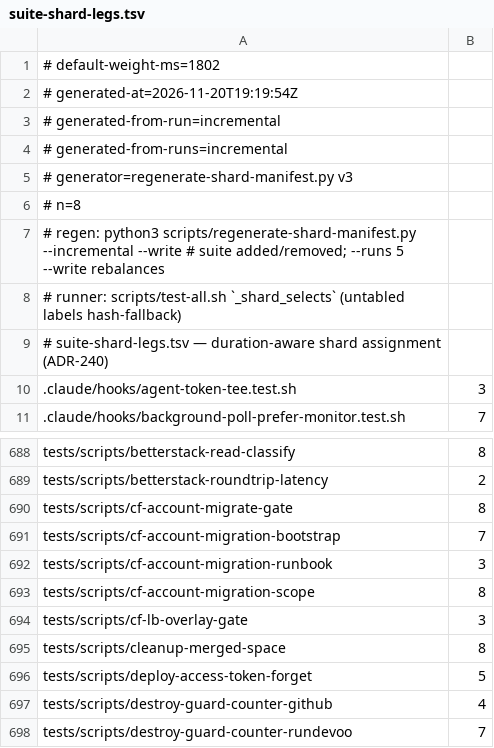
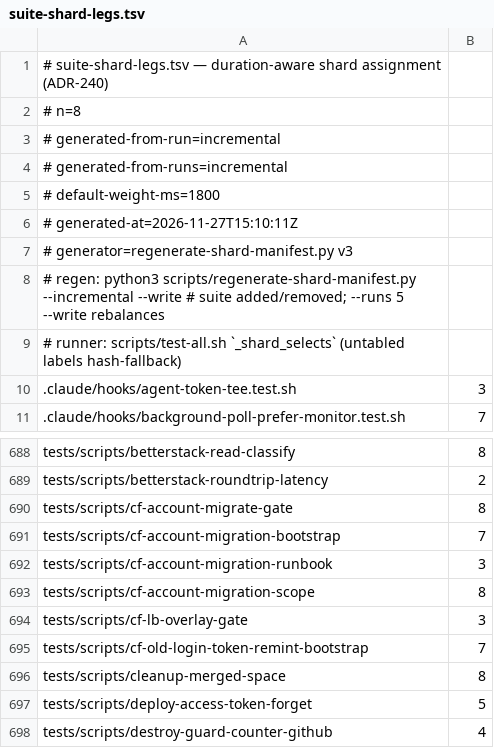
Before and after one commit to jikig-ai/soleur, a TSV file: scripts/suite-shard-legs.tsv, drawn as a sheet; only a part is shown, gaps mark what is left out; the shorter side is filled out with more unchanged rows.

```diff
--- a/scripts/suite-shard-legs.tsv
+++ b/scripts/suite-shard-legs.tsv
@@ -1,10 +1,10 @@
-# default-weight-ms=1802
-# generated-at=2026-11-20T19:19:54Z
+# suite-shard-legs.tsv — duration-aware shard assignment (ADR-240)
+# n=8
 # generated-from-run=incremental
 # generated-from-runs=incremental
+# default-weight-ms=1800
+# generated-at=2026-11-27T15:10:11Z
 # generator=regenerate-shard-manifest.py v3
-# n=8
 # regen: python3 scripts/regenerate-shard-manifest.py --incremental --write   # suite added/removed; --runs 5 --write rebalances
 # runner: scripts/test-all.sh `_shard_selects` (untabled labels hash-fallback)
-# suite-shard-legs.tsv — duration-aware shard assignment (ADR-240)
 .claude/hooks/agent-token-tee.test.sh	3
@@ -694,2 +694,3 @@ tests/scripts/cf-account-migration-scope	8
 tests/scripts/cf-lb-overlay-gate	3
+tests/scripts/cf-old-login-token-remint-bootstrap	7
 tests/scripts/cleanup-merged-space	8
```
Also changed, not shown: scripts/suite-durations.tsv, 6 other files.
